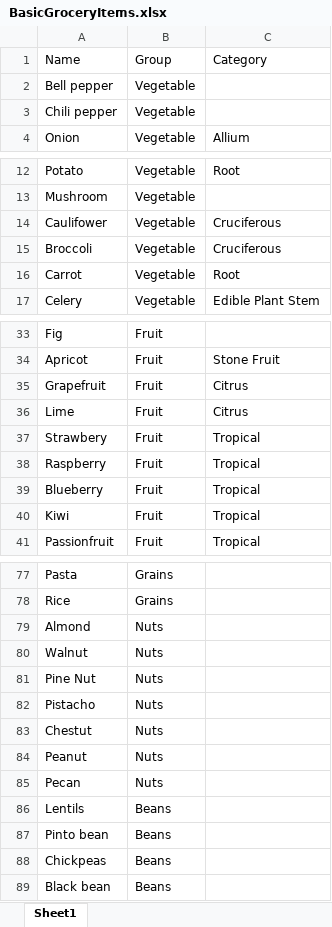
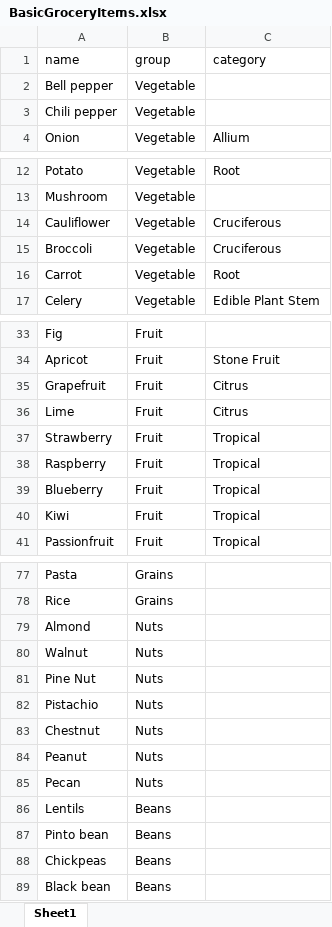
Before and after one commit to thatnhudev/Quickery, an Excel workbook: app/assets/BasicGroceryItems.xlsx, sheet Sheet1, drawn as a sheet; only a part is shown, gaps mark what is left out; values as stored, in another font and other column widths than the file's, no borders; removed rows and columns are numbered as before the commit, all else as after; the diff names each change by its address in the sheet, - before the commit and + after, or states it on an @@ line.

```diff
--- a/app/assets/BasicGroceryItems.xlsx (sheet Sheet1)
+++ b/app/assets/BasicGroceryItems.xlsx (sheet Sheet1)
-row 1: Name | Group | Category
+row 1: name | group | category
-A14: Caulifower
+A14: Cauliflower
-A37: Strawbery
+A37: Strawberry
-A82: Pistacho
+A82: Pistachio
-A83: Chestut
+A83: Chestnut
```
Also changed, not shown: 40 other files.
